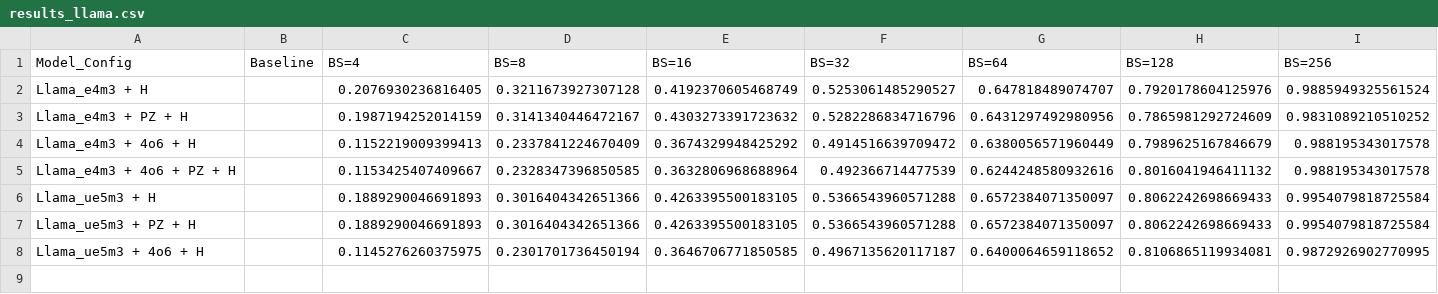
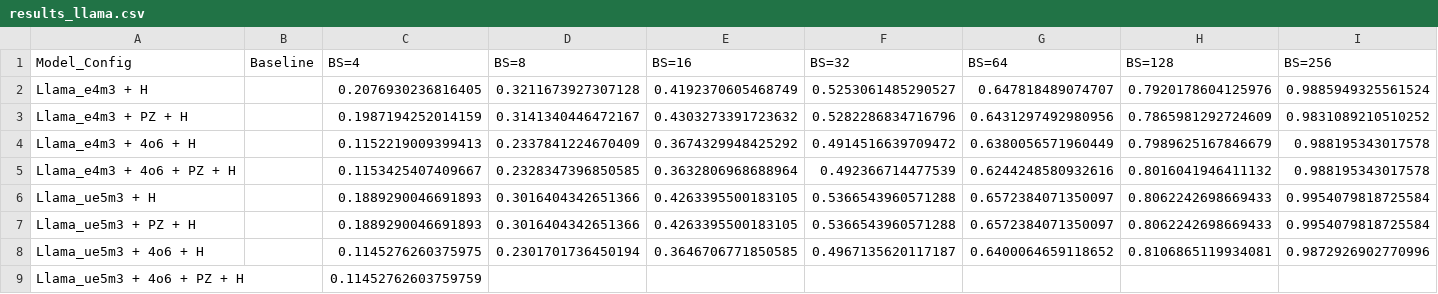
Before and after one commit to clee1994/finer_is_better, a CSV file: results_llama.csv, drawn as a sheet.

Commit message:
Update results for Llama_ue5m3 + 4o6 + PZ + H BS=4

```diff
--- a/results_llama.csv
+++ b/results_llama.csv
@@ -7,2 +7,3 @@ Llama_ue5m3 + H,,0.1889290046691893,0.3016404342651366,0.4263395500183105,0.5366
 Llama_ue5m3 + PZ + H,,0.1889290046691893,0.3016404342651366,0.4263395500183105,0.5366543960571288,0.6572384071350097,0.8062242698669433,0.9954079818725584
-Llama_ue5m3 + 4o6 + H,,0.1145276260375975,0.2301701736450194,0.3646706771850585,0.4967135620117187,0.6400064659118652,0.8106865119934081,0.9872926902770995
+Llama_ue5m3 + 4o6 + H,,0.1145276260375975,0.2301701736450194,0.3646706771850585,0.4967135620117187,0.6400064659118652,0.8106865119934081,0.9872926902770996
+Llama_ue5m3 + 4o6 + PZ + H,,0.11452762603759759,,,,,,
```
